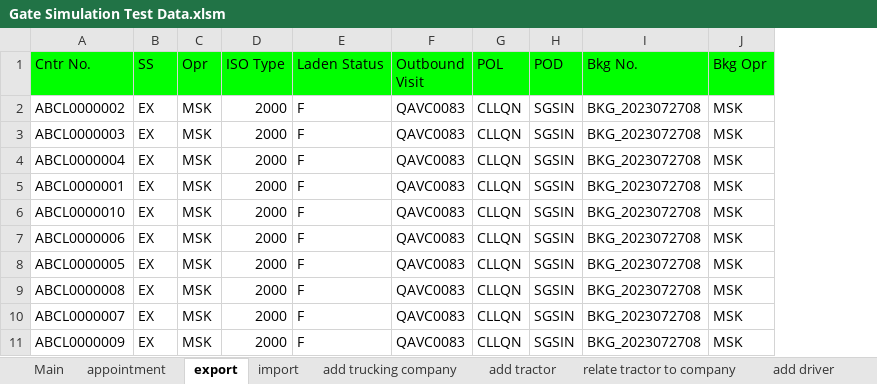
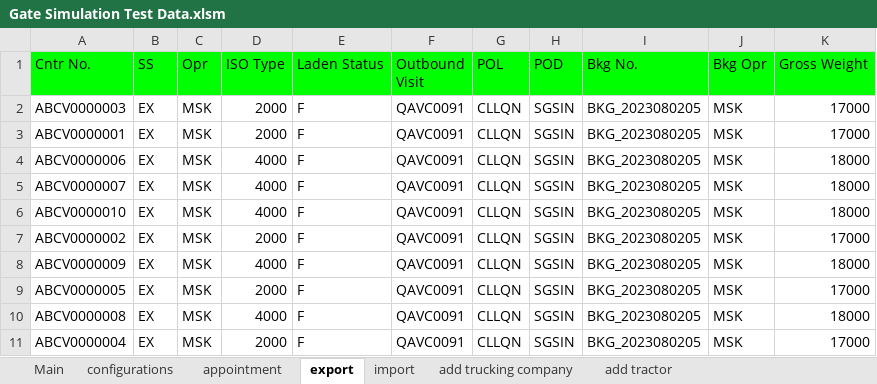
Before and after one commit to zandraetorma/Gate-Simulation, an Excel workbook: Test Data/Gate Simulation Test Data.xlsm, sheet export, drawn as a sheet; values as stored, in another font and other column widths than the file's, no borders; the diff names each change by its address in the sheet, - before the commit and + after, or states it on an @@ line.

Commit message:
-Fix Report (new template)
-Fix Test Data Preparation Template (get data from configuration sheet),
(make lane user input), add weight in preadvise

-Add insert trucking company, tractors, drivers on business unit related
tables

```diff
--- a/Test Data/Gate Simulation Test Data.xlsm (sheet export)
+++ b/Test Data/Gate Simulation Test Data.xlsm (sheet export)
+sheet tab: configurations
+column K (Gross Weight), rows 2-11: 17000 | 17000 | 18000 | 18000 | 18000 | 17000 | 18000 | 17000 | 18000 | 17000
-A2 (Cntr No.): ABCL0000002
+A2 (Cntr No.): ABCV0000003
-F2:F11 (Outbound Visit): QAVC0083
+F2:F11 (Outbound Visit): QAVC0091
-I2:I11 (Bkg No.): BKG_2023072708
+I2:I11 (Bkg No.): BKG_2023080205
-A3 (Cntr No.): ABCL0000003
+A3 (Cntr No.): ABCV0000001
-A4 (Cntr No.): ABCL0000004
+A4 (Cntr No.): ABCV0000006
-D4:D6 (ISO Type): 2000
+D4:D6 (ISO Type): 4000
-A5 (Cntr No.): ABCL0000001
+A5 (Cntr No.): ABCV0000007
-A6 (Cntr No.): ABCL0000010
+A6 (Cntr No.): ABCV0000010
-A7 (Cntr No.): ABCL0000006
+A7 (Cntr No.): ABCV0000002
-A8 (Cntr No.): ABCL0000005
+A8 (Cntr No.): ABCV0000009
-D8 (ISO Type): 2000
+D8 (ISO Type): 4000
-A9 (Cntr No.): ABCL0000008
+A9 (Cntr No.): ABCV0000005
-A10 (Cntr No.): ABCL0000007
+A10 (Cntr No.): ABCV0000008
-D10 (ISO Type): 2000
+D10 (ISO Type): 4000
-A11 (Cntr No.): ABCL0000009
+A11 (Cntr No.): ABCV0000004
```
Also changed, not shown: sheet appointment, sheet import, sheet Main, sheet add trucking company, sheet add driver, sheet relate driver to company, 2 more sheets, charts or pictures, 17 other files.
